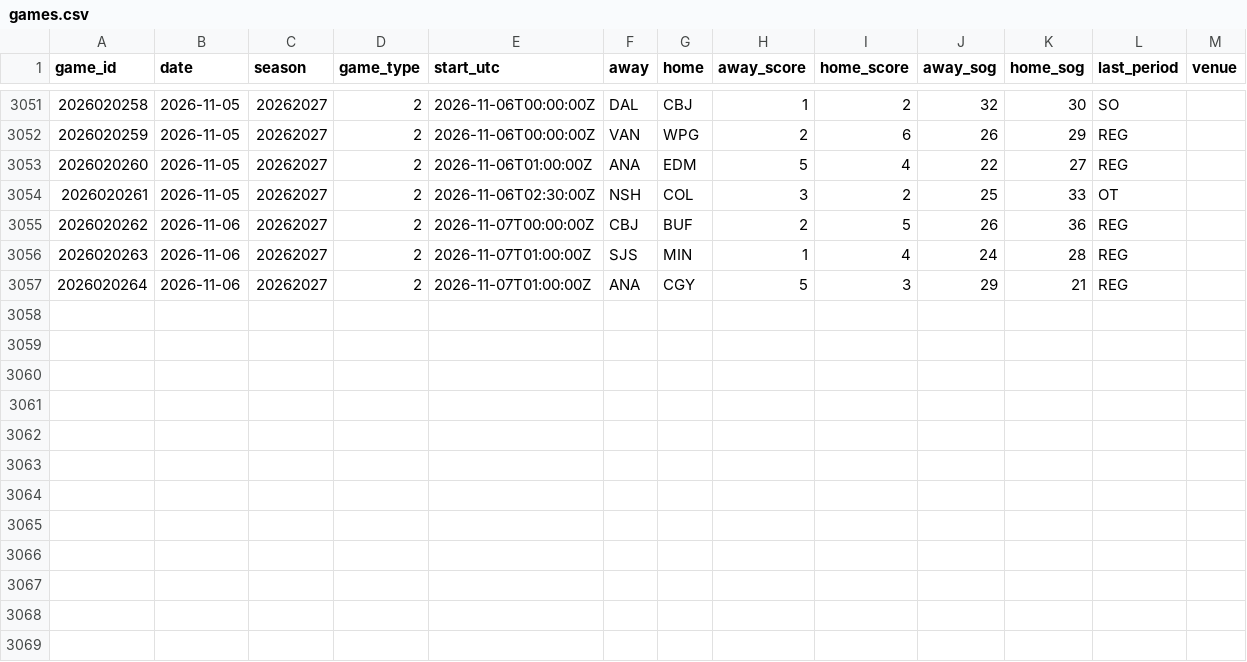
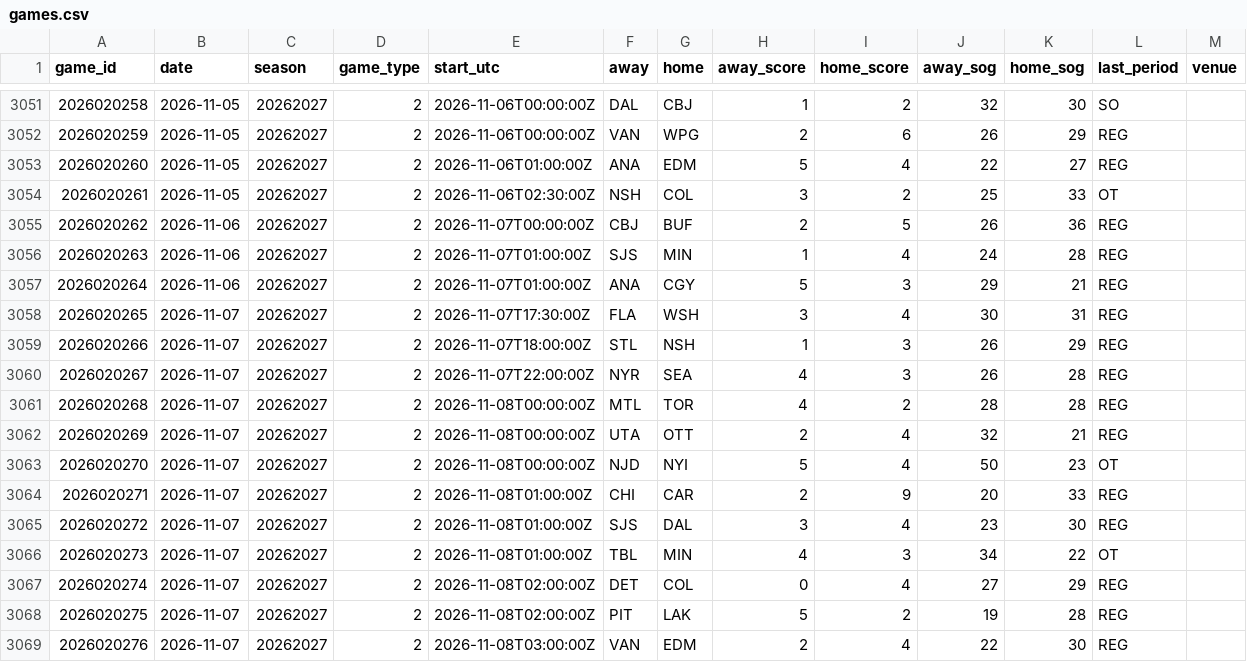
Before and after one commit to mileswilliams08/NHL-prop-model, a CSV file: data/history/games.csv, drawn as a sheet; only a part is shown, gaps mark what is left out.

```diff
--- a/data/history/games.csv
+++ b/data/history/games.csv
@@ -3057 +3057,13 @@ game_id,date,season,game_type,start_utc,away,home,away_score,home_score,away_sog
 2026020264,2026-11-06,20262027,2,2026-11-07T01:00:00Z,ANA,CGY,5,3,29,21,REG,
+2026020265,2026-11-07,20262027,2,2026-11-07T17:30:00Z,FLA,WSH,3,4,30,31,REG,
+2026020266,2026-11-07,20262027,2,2026-11-07T18:00:00Z,STL,NSH,1,3,26,29,REG,
+2026020267,2026-11-07,20262027,2,2026-11-07T22:00:00Z,NYR,SEA,4,3,26,28,REG,
+2026020268,2026-11-07,20262027,2,2026-11-08T00:00:00Z,MTL,TOR,4,2,28,28,REG,
+2026020269,2026-11-07,20262027,2,2026-11-08T00:00:00Z,UTA,OTT,2,4,32,21,REG,
+2026020270,2026-11-07,20262027,2,2026-11-08T00:00:00Z,NJD,NYI,5,4,50,23,OT,
+2026020271,2026-11-07,20262027,2,2026-11-08T01:00:00Z,CHI,CAR,2,9,20,33,REG,
+2026020272,2026-11-07,20262027,2,2026-11-08T01:00:00Z,SJS,DAL,3,4,23,30,REG,
+2026020273,2026-11-07,20262027,2,2026-11-08T01:00:00Z,TBL,MIN,4,3,34,22,OT,
+2026020274,2026-11-07,20262027,2,2026-11-08T02:00:00Z,DET,COL,0,4,27,29,REG,
+2026020275,2026-11-07,20262027,2,2026-11-08T02:00:00Z,PIT,LAK,5,2,19,28,REG,
+2026020276,2026-11-07,20262027,2,2026-11-08T03:00:00Z,VAN,EDM,2,4,22,30,REG,
```
Also changed, not shown: data/history/goalie_games.csv, data/history/players.csv, 8 other files.
